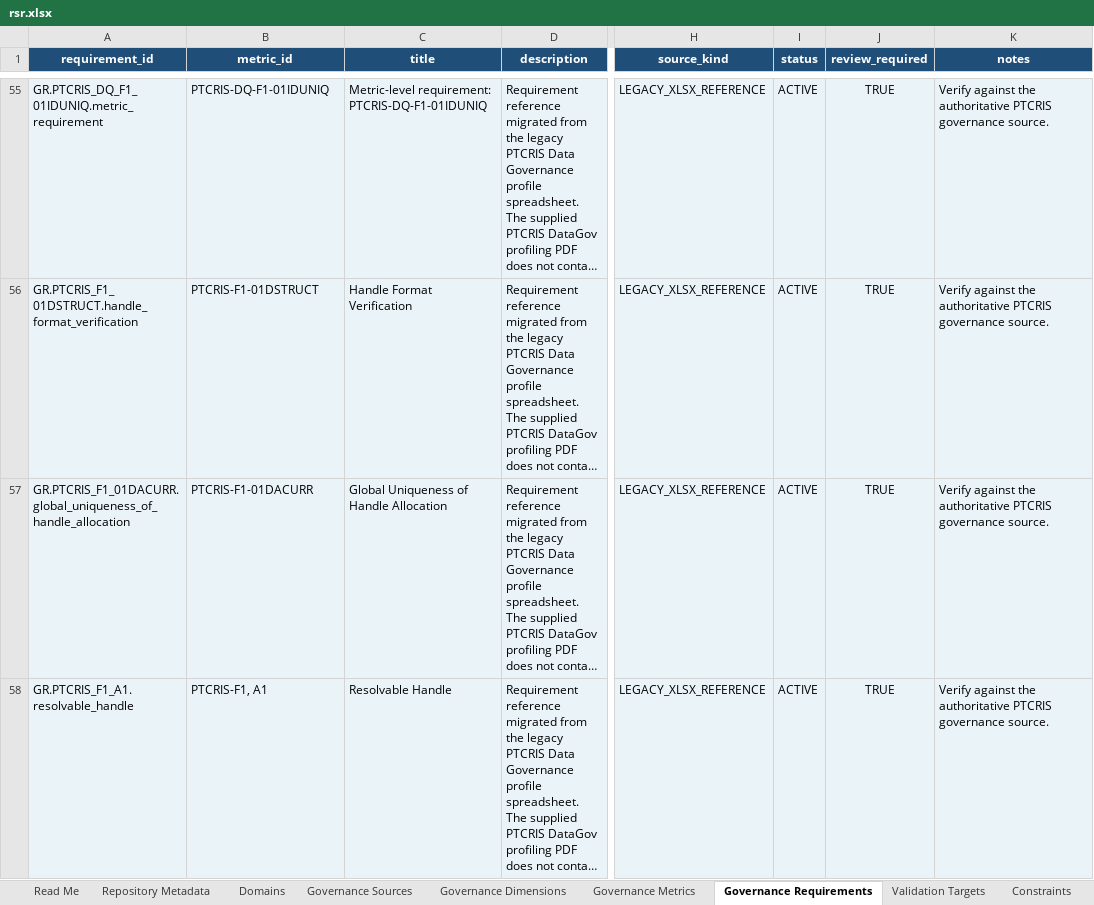
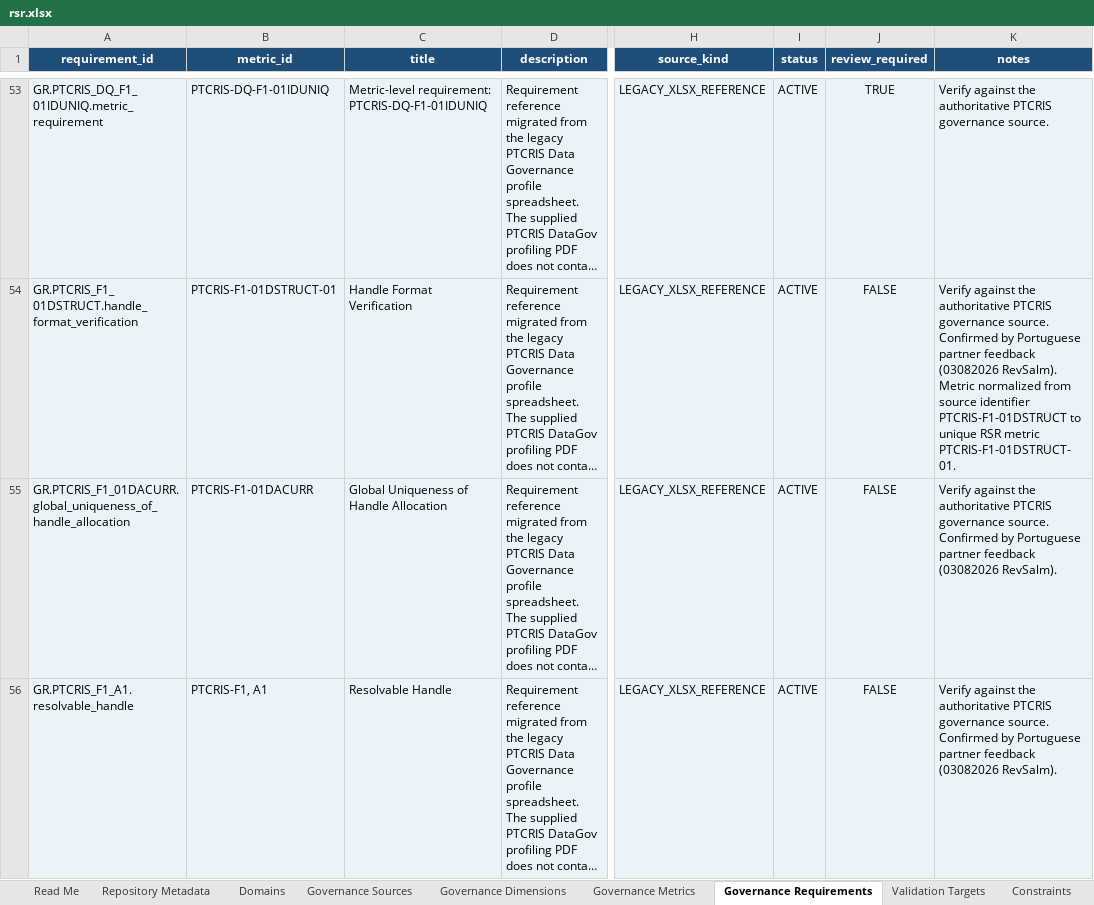
Before and after one commit to sci2zero/PT-data-quality, an Excel workbook: source/rsr.xlsx, sheet Governance Requirements, drawn as a sheet; only a part is shown, gaps mark what is left out; long unchanged cells end in …; values as stored, in another font and other column widths than the file's, no borders; conditional formats and table styles not drawn; addresses are those after the commit; the diff covers the shown part only; the diff names each change by its address in the sheet, - before the commit and + after, or states it on an @@ line.

Commit message:
Link PTCRIS data governance metrics

```diff
--- a/source/rsr.xlsx (sheet Governance Requirements)
+++ b/source/rsr.xlsx (sheet Governance Requirements)
-B54 (metric_id): PTCRIS-F1-01DSTRUCT
+B54 (metric_id): PTCRIS-F1-01DSTRUCT-01
-J54:J56 (review_required): TRUE
+J54:J56 (review_required): FALSE
-K54 (notes): …governance source.
+K54 (notes): …governance source. Confirmed by Portuguese partner feedback (03082026 RevSalm). Metric normalized from source identifier PTCRIS-F1-01DSTRUCT to unique RSR metric PTCRIS-F1-01DSTRUCT-01.
-K55:K56 (notes): …governance source.
+K55:K56 (notes): …governance source. Confirmed by Portuguese partner feedback (03082026 RevSalm).
```
Also changed, not shown: 9 added rows, 2 removed rows and 91 edited cells elsewhere in this sheet, sheet Governance Mappings, sheet Governance Metrics, sheet Migration Report, sheet Governance Sources, sheet Repository Metadata, sheet Read Me, 31 other files.
